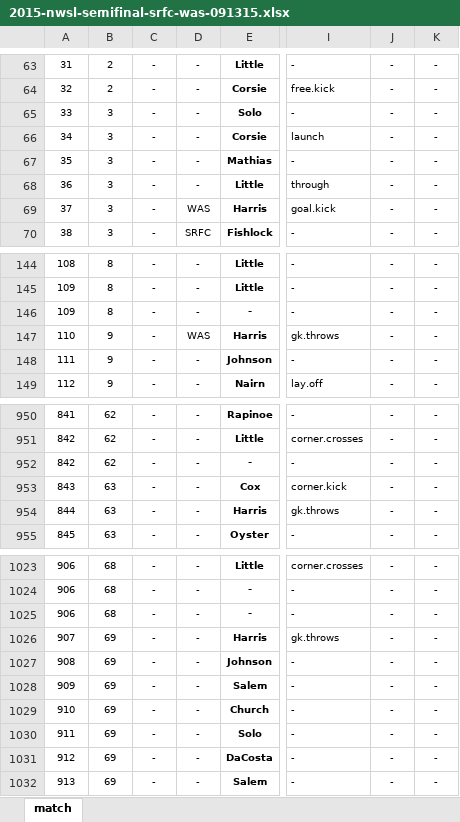
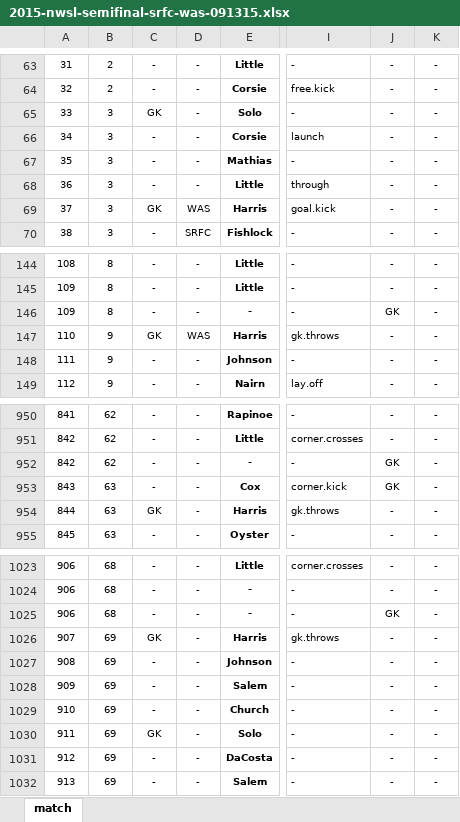
Before and after one commit to alfredomartinezjr/wosostats, an Excel workbook: source/excel/nwsl-2015/2015-nwsl-semifinal-srfc-was-091315.xlsx, sheet match, drawn as a sheet; only a part is shown, gaps mark what is left out; values as stored, in another font and other column widths than the file's, no borders; conditional formats not drawn; the diff covers the shown part only; the diff names each change by its address in the sheet, - before the commit and + after, or states it on an @@ line.

```diff
--- a/source/excel/nwsl-2015/2015-nwsl-semifinal-srfc-was-091315.xlsx (sheet match)
+++ b/source/excel/nwsl-2015/2015-nwsl-semifinal-srfc-was-091315.xlsx (sheet match)
-C65: -
+C65: GK
-C69: -
+C69: GK
-J146: -
+J146: GK
-C147: -
+C147: GK
-J952:J953: -
+J952:J953: GK
-C954: -
+C954: GK
-J1025: -
+J1025: GK
-C1026: -
+C1026: GK
-C1030: -
+C1030: GK
```
Also changed, not shown: 79 edited cells elsewhere in this sheet, 1 other file.
